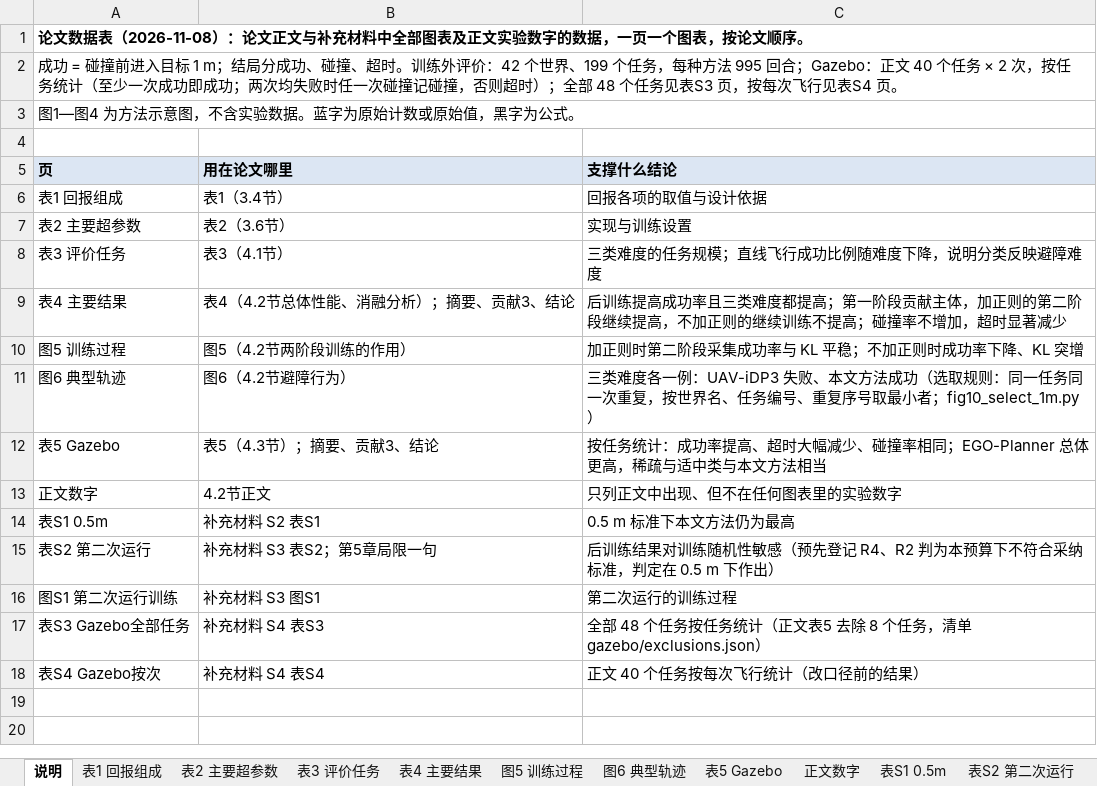
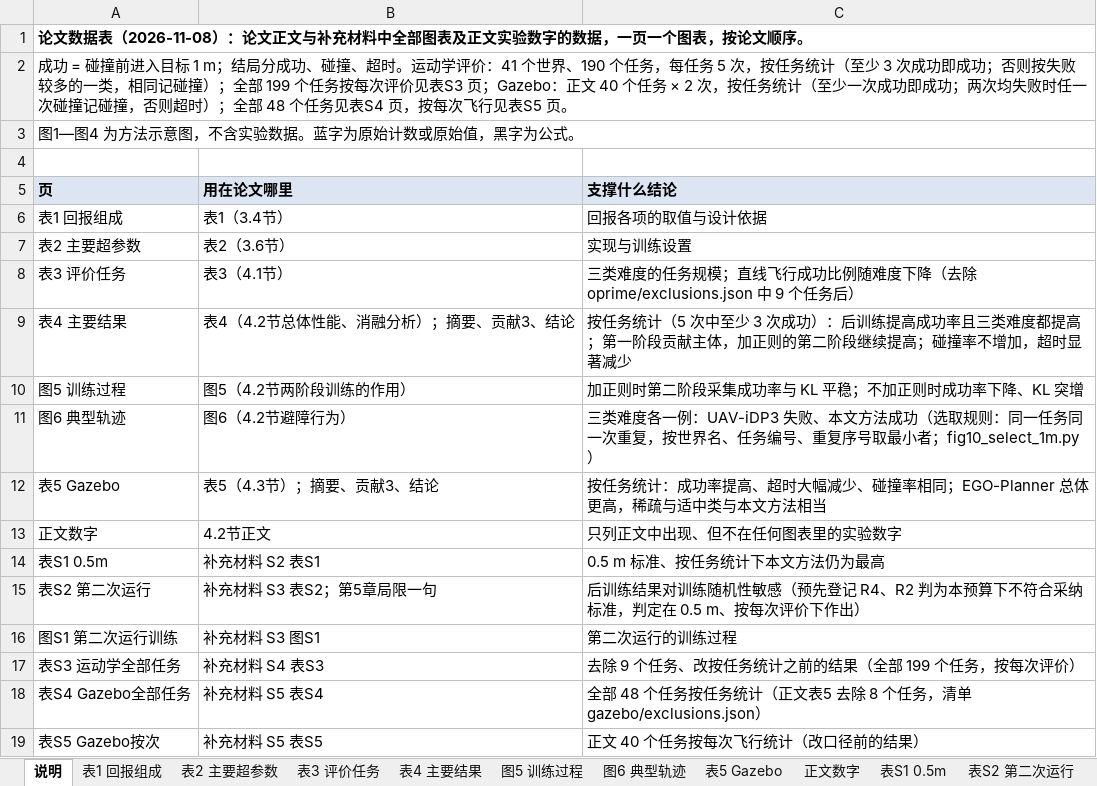
Before and after one commit to cjjandtsr/cjjdelunwen, an Excel workbook: 研究报告/2026-11-08_论文数据表.xlsx, sheet 说明, drawn as a sheet; values as stored, in another font and other column widths than the file's, no borders; addresses are those after the commit; the diff names each change by its address in the sheet, - before the commit and + after, or states it on an @@ line.

```diff
--- a/研究报告/2026-11-08_论文数据表.xlsx (sheet 说明)
+++ b/研究报告/2026-11-08_论文数据表.xlsx (sheet 说明)
-A2 (页): …、超时。训练外评价：42 个世界、199 个任务，每种方法 995 回合；Gazebo：正文 40 个任务 × 2 次，按任务统计（至少一次成功即成功；两次均失败时任一次碰撞记碰撞，否则超时）；全部 48 个任务见表S3 页，按每次飞行见表S4 页。
+A2 (页): …、超时。运动学评价：41 个世界、190 个任务，每任务 5 次，按任务统计（至少 3 次成功即成功；否则按失败较多的一类，相同记碰撞）；全部 199 个任务按每次评价见表S3 页；Gazebo：正文 40 个任务 × 2 次，按任务统计（至少一次成功即成功；两次均失败时任一次碰撞记碰撞，否则超时）；全部 48 个任务见表S4 页，按每次飞行见表S5 页。
-C8 (支撑什么结论): …难度下降，说明分类反映避障难度
+C8 (支撑什么结论): …难度下降（去除 oprime/exclusions.json 中 9 个任务后）
-C9 (支撑什么结论): 后训练提高成功率且三类难度都提高；第一阶段贡献主体，加正则的第二阶段继续提高，不加正则的继续训练不提高；碰…
+C9 (支撑什么结论): 按任务统计（5 次中至少 3 次成功）：后训练提高成功率且三类难度都提高；第一阶段贡献主体，加正则的第二阶段继续提高；碰…
-C14 (支撑什么结论): 0.5 m 标准下本文方法仍为最高
+C14 (支撑什么结论): 0.5 m 标准、按任务统计下本文方法仍为最高
-C15 (支撑什么结论): …在 0.5 m 下作出）
+C15 (支撑什么结论): …在 0.5 m、按每次评价下作出）
+row 17: 表S3 运动学全部任务 | 补充材料 S4 表S3 | 去除 9 个任务、改按任务统计之前的结果（全部 199 个任务，按每次评价）
-A18 (页): 表S3 Gazebo全部任务
+A18 (页): 表S4 Gazebo全部任务
-B18 (用在论文哪里): 补充材料 S4 表S3
+B18 (用在论文哪里): 补充材料 S5 表S4
-A19 (页): 表S4 Gazebo按次
+A19 (页): 表S5 Gazebo按次
-B19 (用在论文哪里): 补充材料 S4 表S4
+B19 (用在论文哪里): 补充材料 S5 表S5
```
Also changed, not shown: sheet 表S3 运动学全部任务, sheet 表S4 Gazebo全部任务, sheet 表4 主要结果, sheet 表S1 0.5m, sheet 表S2 第二次运行, sheet 正文数字, 1 more sheet, other sheet tabs, 15 other files.
